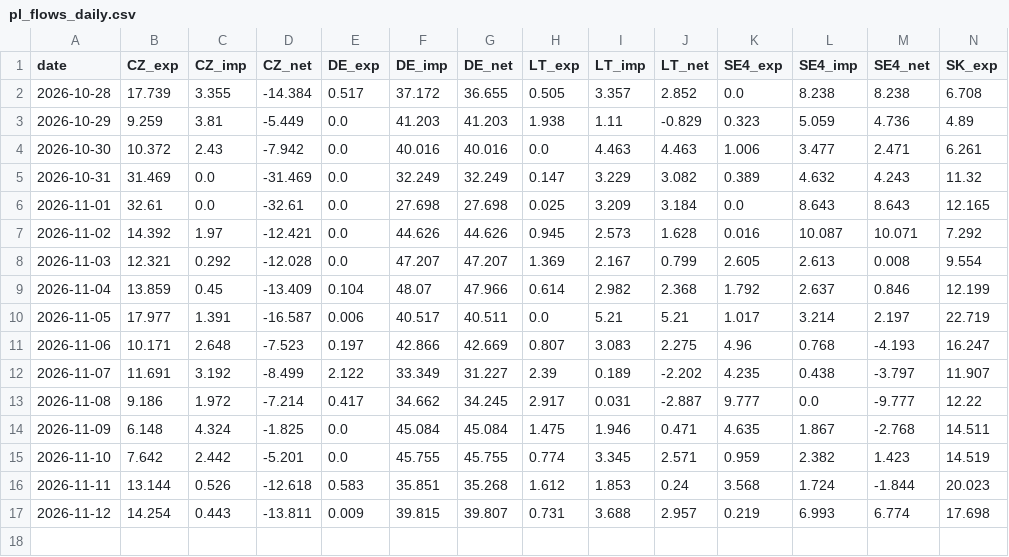
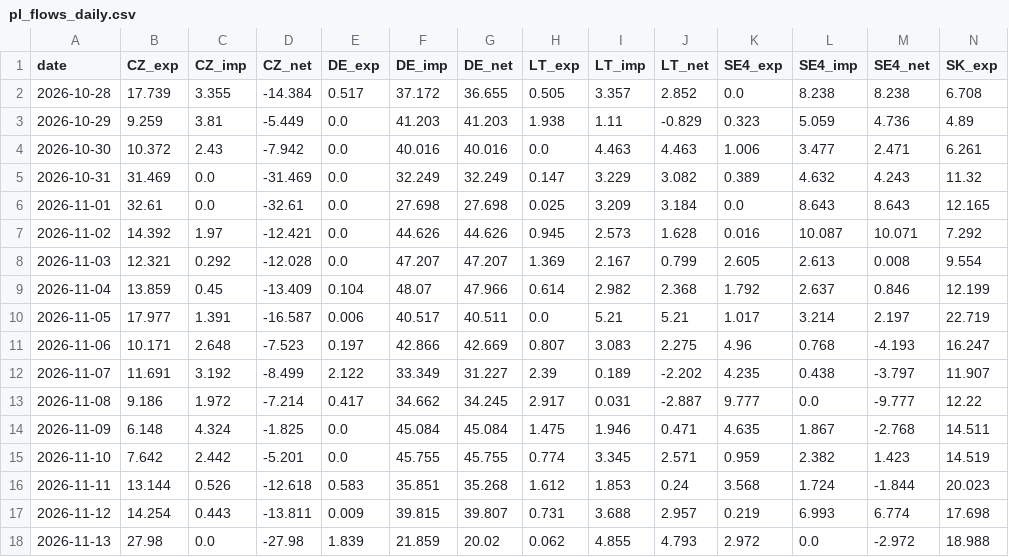
Before and after one commit to bnkim192/entsoe-harvester, a CSV file: pl_flows_daily.csv, drawn as a sheet; only a part is shown; rows hold the shown columns only; the diff names each change by its address in the sheet, - before the commit and + after, or states it on an @@ line.

Commit message:
chore: pl outages & flows 2026-11-14

```diff
--- a/pl_flows_daily.csv
+++ b/pl_flows_daily.csv
+row 18: 2026-11-13 | 27.98 | 0.0 | -27.98 | 1.839 | 21.859 | 20.02 | 0.062 | 4.855 | 4.793 | 2.972 | 0.0 | -2.972 | 18.988
```
Also changed, not shown: 7 other files.
